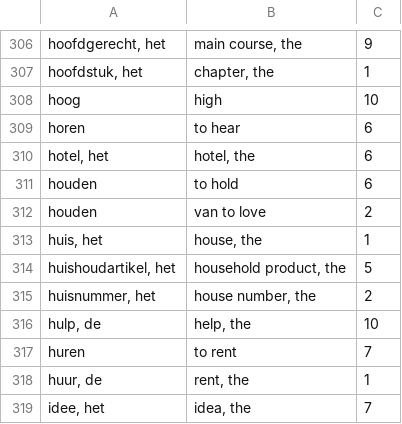
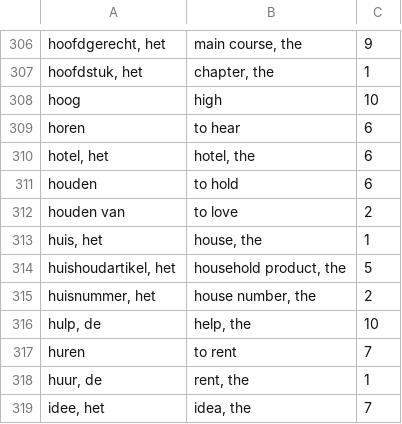
Before and after one commit to tombakas/dutch-vocabulary, a CSV file: vocabulary/data/words.csv, drawn as a sheet; only a part is shown, gaps mark what is left out.

```diff
--- a/vocabulary/data/words.csv
+++ b/vocabulary/data/words.csv
@@ -311,3 +311,3 @@ hotel, het;hotel, the;6
 houden;to hold;6
-houden;van to love;2
+houden van;to love;2
 huis, het;house, the;1
```
Also changed, not shown: 12 other files.
